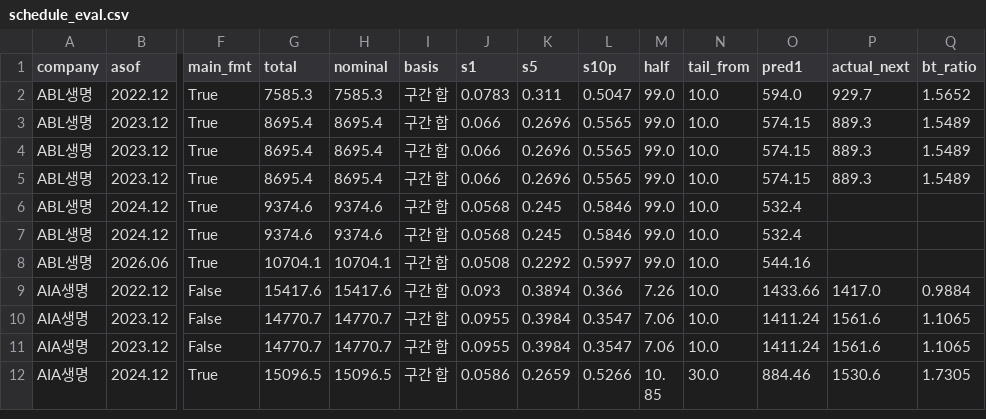
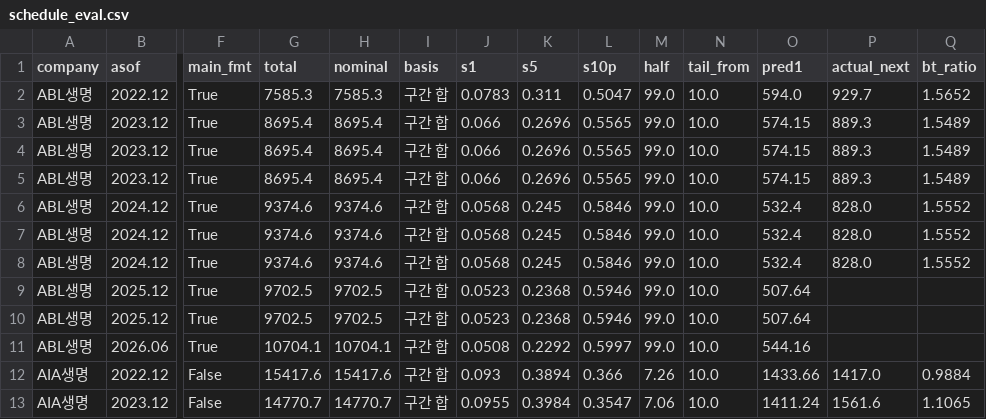
Before and after one commit to seok917/csm-explorer, a CSV file: data/schedule_eval.csv, drawn as a sheet; only a part is shown, gaps mark what is left out; the shorter side is filled out with more unchanged rows; rows hold the shown columns only; the diff names each change by its address in the sheet, - before the commit and + after, or states it on an @@ line.

```diff
--- a/data/schedule_eval.csv
+++ b/data/schedule_eval.csv
-P6:P7 (actual_next): (empty)
+P6:P7 (actual_next): 828.0
-Q6:Q7 (bt_ratio): (empty)
+Q6:Q7 (bt_ratio): 1.5552
+row 8: ABL생명 | 2024.12 | True | 9374.6 | 9374.6 | 구간 합 | 0.0568 | 0.245 | 0.5846 | 99.0 | 10.0 | 532.4 | 828.0 | 1.5552
+row 9: ABL생명 | 2025.12 | True | 9702.5 | 9702.5 | 구간 합 | 0.0523 | 0.2368 | 0.5946 | 99.0 | 10.0 | 507.64
+row 10: ABL생명 | 2025.12 | True | 9702.5 | 9702.5 | 구간 합 | 0.0523 | 0.2368 | 0.5946 | 99.0 | 10.0 | 507.64
```
Also changed, not shown: data/ae_auto.csv, data/checks.csv, 15 other files.
